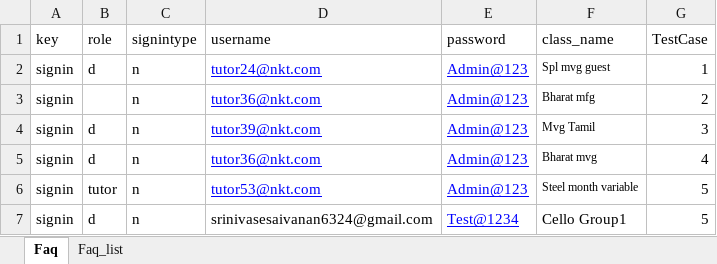
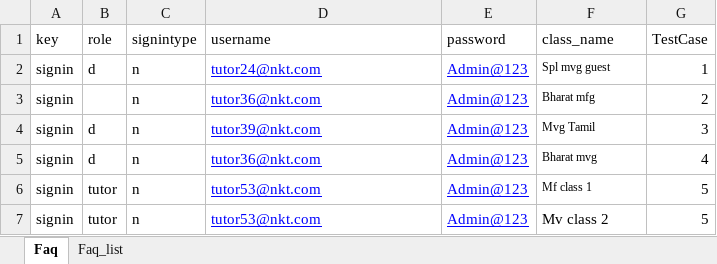
Before and after one commit to rajthilak87/test, an Excel workbook: TestDataXls/Faq.xlsx, sheet Faq, drawn as a sheet; values as stored, in another font and other column widths than the file's, no borders; the diff names each change by its address in the sheet, - before the commit and + after, or states it on an @@ line.

```diff
--- a/TestDataXls/Faq.xlsx (sheet Faq)
+++ b/TestDataXls/Faq.xlsx (sheet Faq)
-F6 (class_name): Steel month variable
+F6 (class_name): Mf class 1
-B7 (role): d
+B7 (role): tutor
-D7 (username): srinivasesaivanan6324@gmail.com
+D7 (username): tutor53@nkt.com
@@ D7 underline: off → on, text colour: black → #0000FF @@
-E7 (password): Test@1234
+E7 (password): Admin@123
-F7 (class_name): Cello Group1
+F7 (class_name): Mv class 2
```
Also changed, not shown: TestDataXls/Milestone.xlsx, TestDataXls/Student Book Camp.xlsx, 10 other files.
